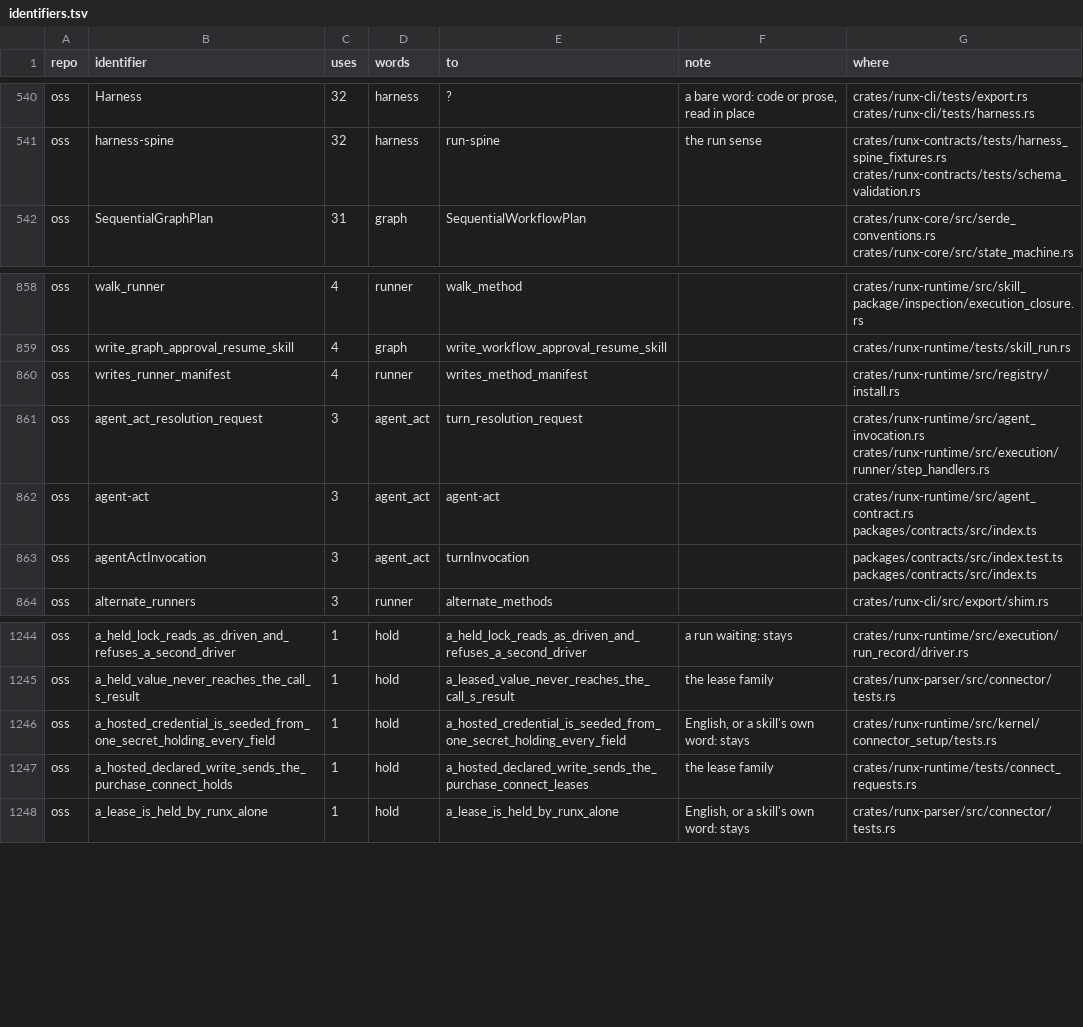
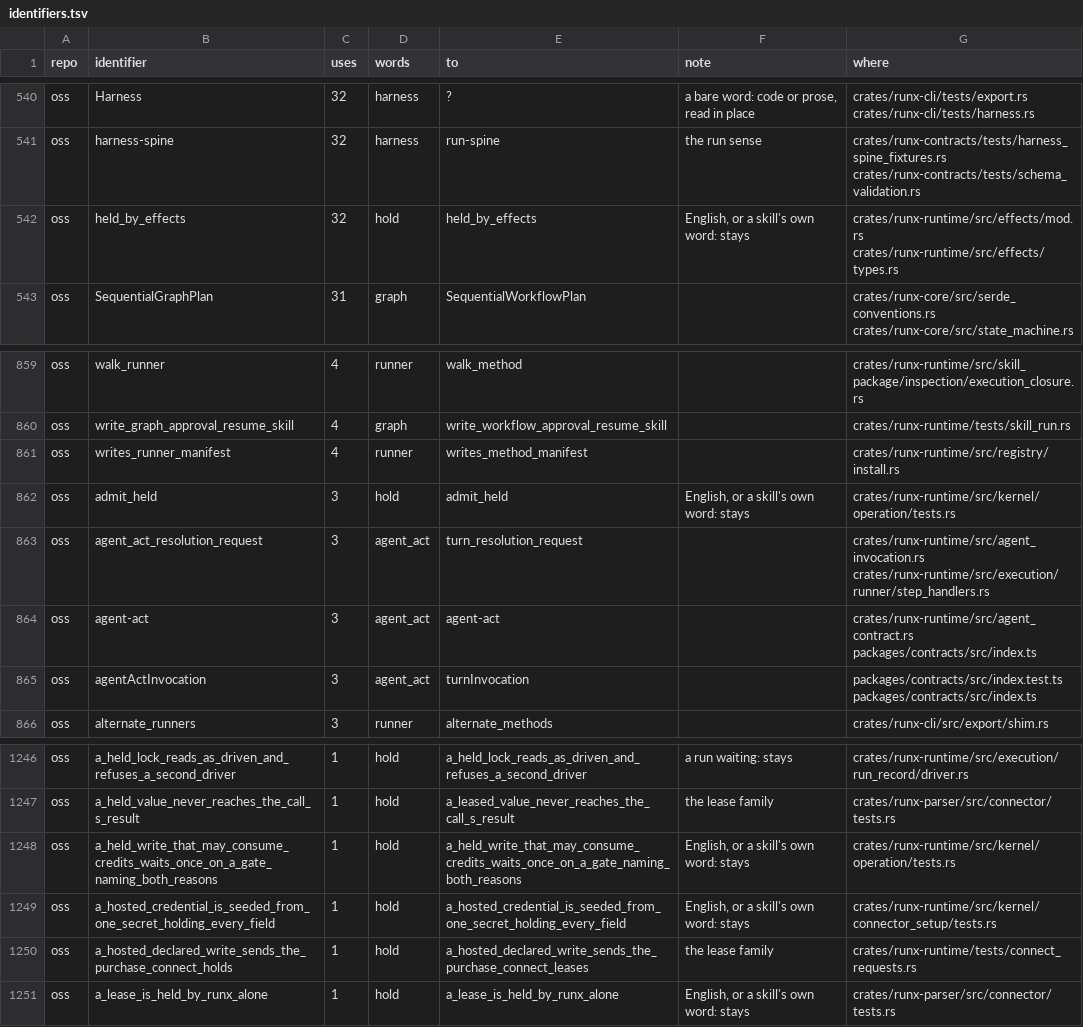
Before and after one commit to runxhq/runx, a TSV file: tools/convert/identifiers.tsv, drawn as a sheet; only a part is shown, gaps mark what is left out.

Commit message:
feat(convert): the effects branch's three names in the table
The effects branch added three names holding a renamed word since the
table was last scanned, so the rename refused its tree until they had
rows. Each is a write held while it waits, English for a run waiting and
not the lease sense, so as scan proposes them each stays: held_by_effects,
admit_held and
a_held_write_that_may_consume_credits_waits_once_on_a_gate_naming_both_reasons.

```diff
--- a/tools/convert/identifiers.tsv
+++ b/tools/convert/identifiers.tsv
@@ -541,2 +541,3 @@ oss	Harness	32	harness	?	a bare word: code or prose, read in place	crates/runx-c
 oss	harness-spine	32	harness	run-spine	the run sense	crates/runx-contracts/tests/harness_spine_fixtures.rs crates/runx-contracts/tests/schema_validation.rs
+oss	held_by_effects	32	hold	held_by_effects	English, or a skill's own word: stays	crates/runx-runtime/src/effects/mod.rs crates/runx-runtime/src/effects/types.rs
 oss	SequentialGraphPlan	31	graph	SequentialWorkflowPlan		crates/runx-core/src/serde_conventions.rs crates/runx-core/src/state_machine.rs
@@ -860,2 +861,3 @@ oss	write_graph_approval_resume_skill	4	graph	write_workflow_approval_resume_ski
 oss	writes_runner_manifest	4	runner	writes_method_manifest		crates/runx-runtime/src/registry/install.rs
+oss	admit_held	3	hold	admit_held	English, or a skill's own word: stays	crates/runx-runtime/src/kernel/operation/tests.rs
 oss	agent_act_resolution_request	3	agent_act	turn_resolution_request		crates/runx-runtime/src/agent_invocation.rs crates/runx-runtime/src/execution/runner/step_handlers.rs
@@ -1245,2 +1247,3 @@ oss	a_held_lock_reads_as_driven_and_refuses_a_second_driver	1	hold	a_held_lock_r
 oss	a_held_value_never_reaches_the_call_s_result	1	hold	a_leased_value_never_reaches_the_call_s_result	the lease family	crates/runx-parser/src/connector/tests.rs
+oss	a_held_write_that_may_consume_credits_waits_once_on_a_gate_naming_both_reasons	1	hold	a_held_write_that_may_consume_credits_waits_once_on_a_gate_naming_both_reasons	English, or a skill's own word: stays	crates/runx-runtime/src/kernel/operation/tests.rs
 oss	a_hosted_credential_is_seeded_from_one_secret_holding_every_field	1	hold	a_hosted_credential_is_seeded_from_one_secret_holding_every_field	English, or a skill's own word: stays	crates/runx-runtime/src/kernel/connector_setup/tests.rs
```
